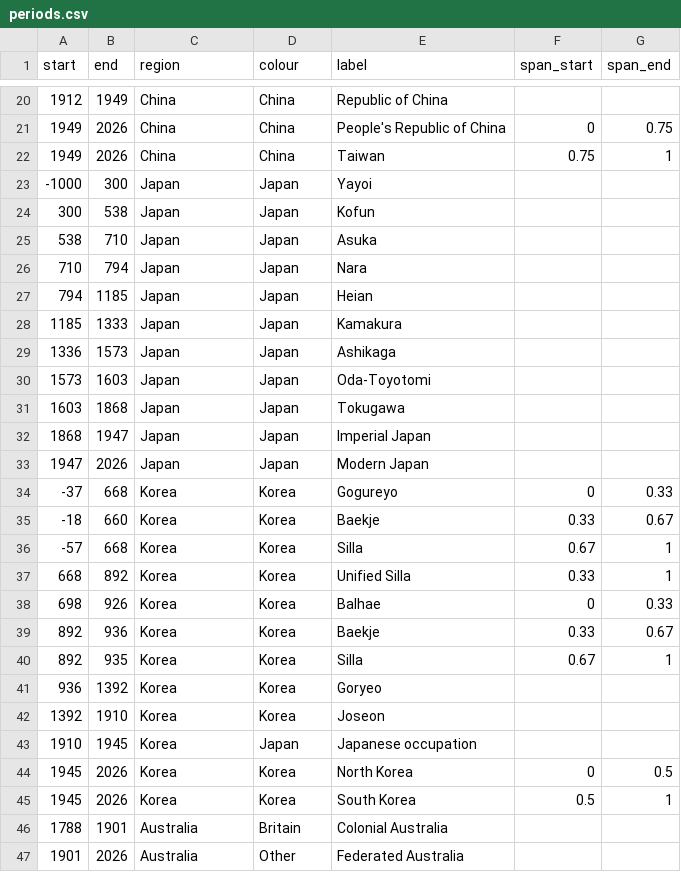
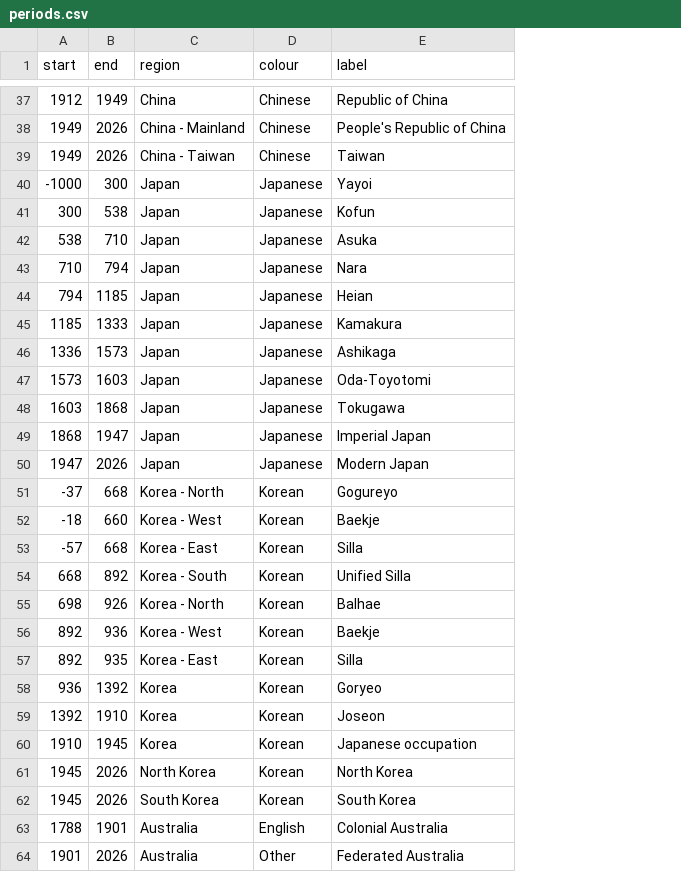
Before and after one commit to AcipenserSturio/mi, a CSV file: public/world/periods.csv, drawn as a sheet; only a part is shown, gaps mark what is left out; removed rows and columns are numbered as before the commit, all else as after; the diff covers the shown part only; the diff names each change by its address in the sheet, - before the commit and + after, or states it on an @@ line.

```diff
--- a/public/world/periods.csv
+++ b/public/world/periods.csv
-column F (span_start), rows 21-45: 0 | 0.75 |  |  |  |  |  |  |  |  |  |  |  | 0 | 0.33 | 0.67 | 0.33 | 0 | 0.33 | 0.67 |  |  |  | 0 | 0.5
-column G (span_end), rows 21-45: 0.75 | 1 |  |  |  |  |  |  |  |  |  |  |  | 0.33 | 0.67 | 1 | 1 | 0.33 | 0.67 | 1 |  |  |  | 0.5 | 1
-D37:D39 (colour): China
+D37:D39 (colour): Chinese
-C38 (region): China
+C38 (region): China - Mainland
-C39 (region): China
+C39 (region): China - Taiwan
-D40:D50 (colour): Japan
+D40:D50 (colour): Japanese
-C51 (region): Korea
+C51 (region): Korea - North
-D51:D59 (colour): Korea
+D51:D59 (colour): Korean
-C52 (region): Korea
+C52 (region): Korea - West
-C53 (region): Korea
+C53 (region): Korea - East
-C54 (region): Korea
+C54 (region): Korea - South
-C55 (region): Korea
+C55 (region): Korea - North
-C56 (region): Korea
+C56 (region): Korea - West
-C57 (region): Korea
+C57 (region): Korea - East
-D60 (colour): Japan
+D60 (colour): Korean
-C61 (region): Korea
+C61 (region): North Korea
-D61:D62 (colour): Korea
+D61:D62 (colour): Korean
-C62 (region): Korea
+C62 (region): South Korea
-D63 (colour): Britain
+D63 (colour): English
```
Also changed, not shown: 17 added rows and 25 edited cells elsewhere in this file, public/world/tracks.csv, 5 other files.
